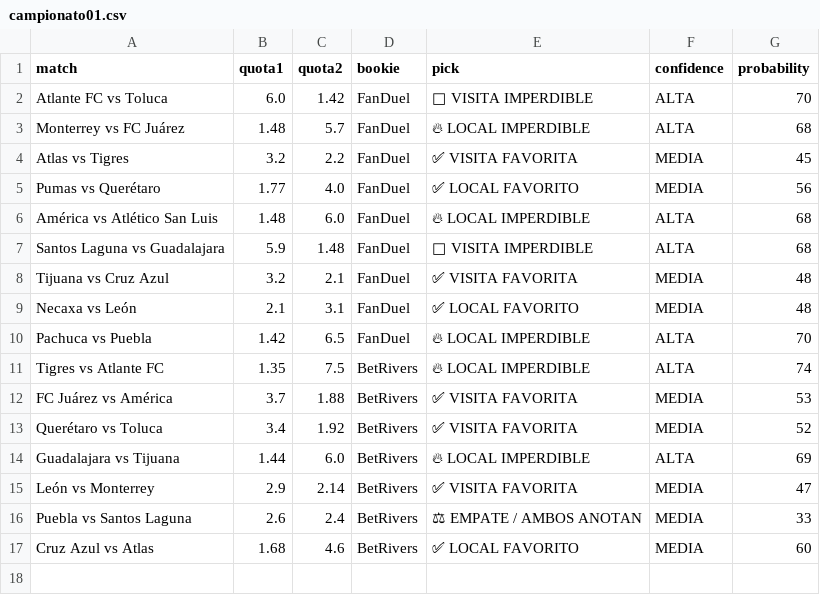
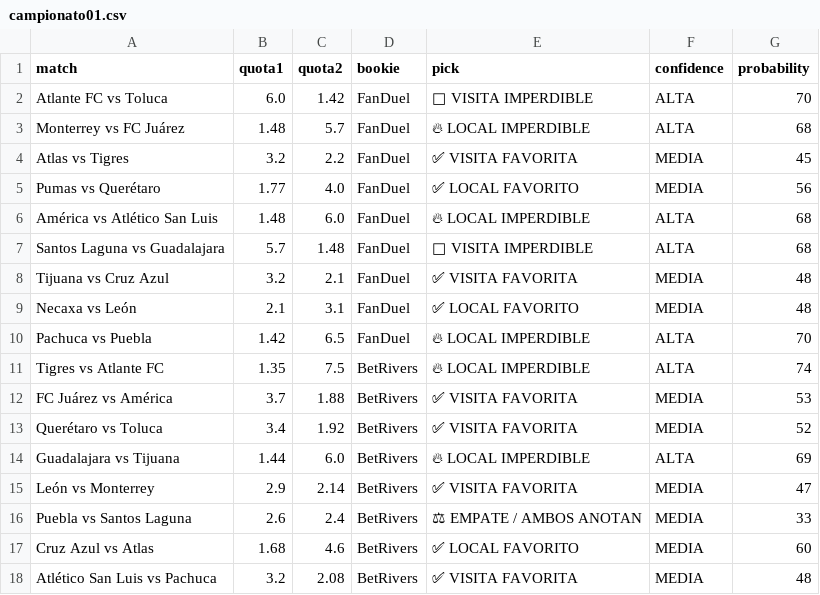
Before and after one commit to bernardinojosse/ia-deportiva-pro, a CSV file: campionati/campionato01.csv, drawn as a sheet; the diff names each change by its address in the sheet, - before the commit and + after, or states it on an @@ line.

```diff
--- a/campionati/campionato01.csv
+++ b/campionati/campionato01.csv
-B7 (quota1): 5.9
+B7 (quota1): 5.7
+row 18: Atlético San Luis vs Pachuca | 3.2 | 2.08 | BetRivers | ✅ VISITA FAVORITA | MEDIA | 48
```
Also changed, not shown: campionati/campionato0.csv, campionati/campionato06.csv.
